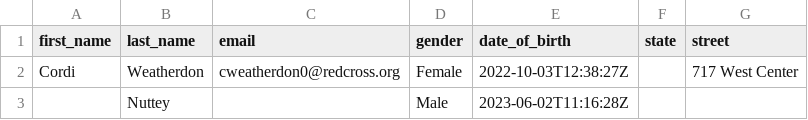
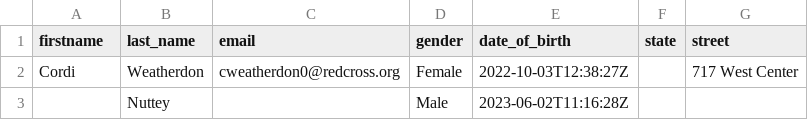
Before and after one commit to brown-ccv/labyrinth, a CSV file: data/output/mock_data_output.csv, drawn as a sheet; only a part is shown.

```diff
--- a/data/output/mock_data_output.csv
+++ b/data/output/mock_data_output.csv
@@ -1,2 +1,2 @@
-first_name,last_name,email,gender,date_of_birth,state,street
+firstname,last_name,email,gender,date_of_birth,state,street
 Cordi,Weatherdon,cweatherdon0@redcross.org,Female,2022-10-03T12:38:27Z,,717 West Center
```
Also changed, not shown: 5 other files.
